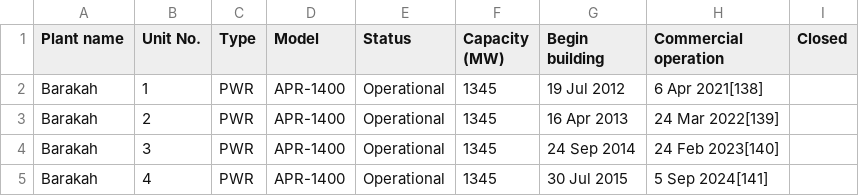
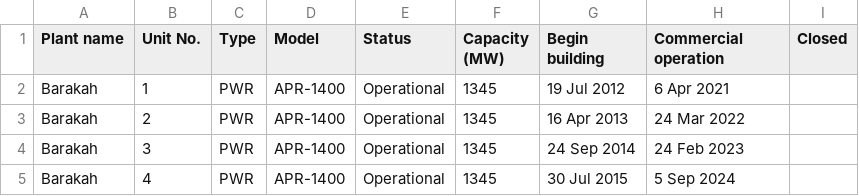
Before and after one commit to krakotay/nuclear-reactors-visualization, a CSV file: data/United_Arab_Emirates.csv, drawn as a sheet.

```diff
--- a/data/United_Arab_Emirates.csv
+++ b/data/United_Arab_Emirates.csv
@@ -1,5 +1,5 @@
 Plant name,Unit No.,Type,Model,Status,Capacity (MW),Begin building,Commercial operation,Closed
-Barakah,1,PWR,APR-1400,Operational,1345,19 Jul 2012,6 Apr 2021[138],
-Barakah,2,PWR,APR-1400,Operational,1345,16 Apr 2013,24 Mar 2022[139],
-Barakah,3,PWR,APR-1400,Operational,1345,24 Sep 2014,24 Feb 2023[140],
-Barakah,4,PWR,APR-1400,Operational,1345,30 Jul 2015,5 Sep 2024[141],
+Barakah,1,PWR,APR-1400,Operational,1345,19 Jul 2012,6 Apr 2021,
+Barakah,2,PWR,APR-1400,Operational,1345,16 Apr 2013,24 Mar 2022,
+Barakah,3,PWR,APR-1400,Operational,1345,24 Sep 2014,24 Feb 2023,
+Barakah,4,PWR,APR-1400,Operational,1345,30 Jul 2015,5 Sep 2024,
```
Also changed, not shown: data/Canada.csv, data/Finland.csv, 30 other files.
